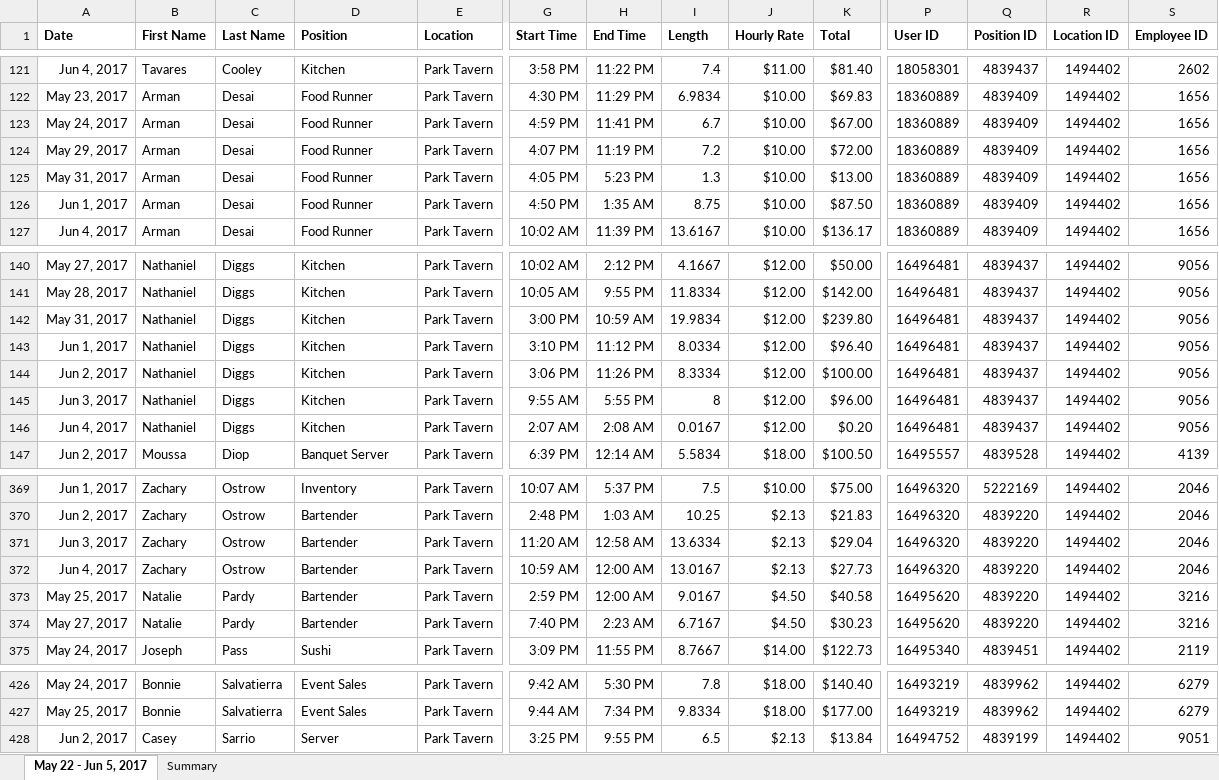
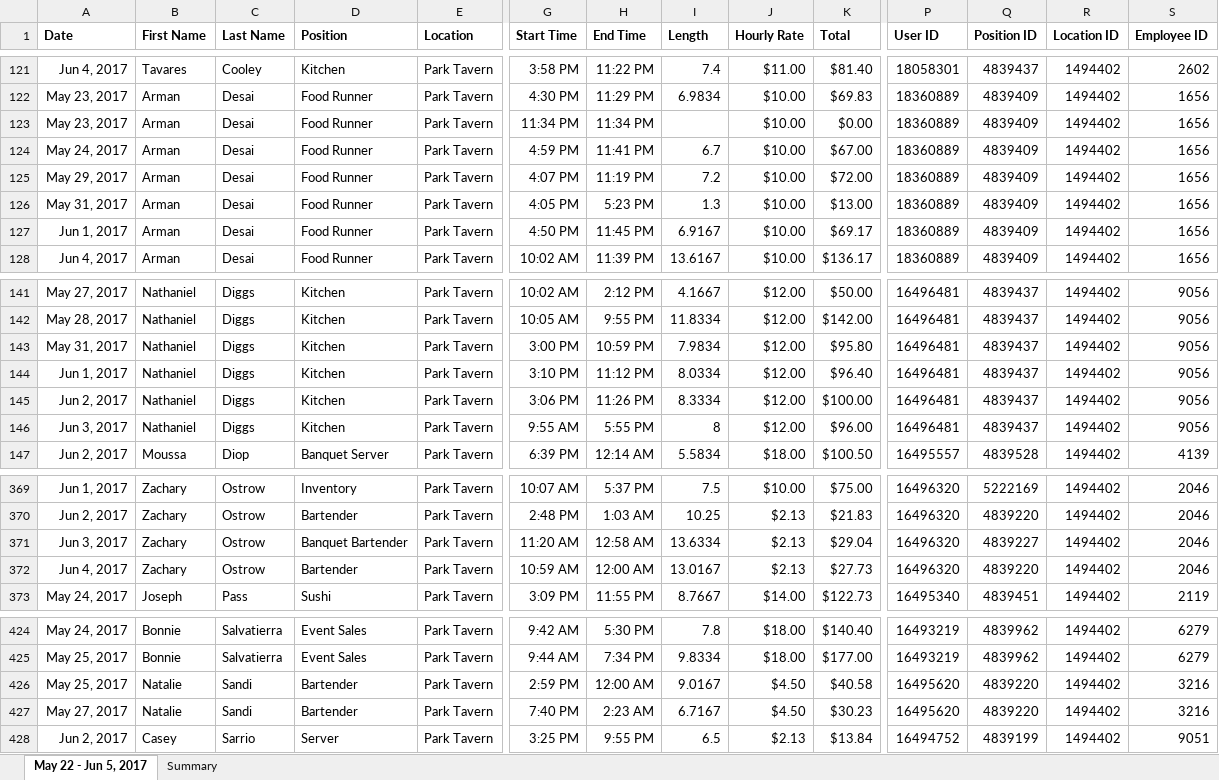
Before and after one commit to ralfpopescu/PTPayroll, an Excel workbook: Timesheet3.xlsx, sheet May 22 - Jun 5, 2017, drawn as a sheet; only a part is shown, gaps mark what is left out; values as stored, in another font and other column widths than the file's, no borders; removed rows and columns are numbered as before the commit, all else as after; rows hold the shown columns only; the diff covers the shown part only; the diff names each change by its address in the sheet, - before the commit and + after, or states it on an @@ line.

```diff
--- a/Timesheet3.xlsx (sheet May 22 - Jun 5, 2017)
+++ b/Timesheet3.xlsx (sheet May 22 - Jun 5, 2017)
+row 123: May 23, 2017 | Arman | Desai | Food Runner | Park Tavern | 11:34 PM | 11:34 PM |  | $10.00 | $0.00 | 18360889 | 4839409 | 1494402 | 1656
-H127 (End Time): 1:35 AM
+H127 (End Time): 11:45 PM
-I127 (Length): 8.75
+I127 (Length): 6.9167
-K127 (Total): $87.50
+K127 (Total): $69.17
-H143 (End Time): 10:59 AM
+H143 (End Time): 10:59 PM
-I143 (Length): 19.9834
+I143 (Length): 7.9834
-K143 (Total): $239.80
+K143 (Total): $95.80
-row 146: Jun 4, 2017 | Nathaniel | Diggs | Kitchen | Park Tavern | 2:07 AM | 2:08 AM | 0.0167 | $12.00 | $0.20 | 16496481 | 4839437 | 1494402 | 9056
-D371 (Position): Bartender
+D371 (Position): Banquet Bartender
-Q371 (Position ID): 4839220
+Q371 (Position ID): 4839227
-row 373: May 25, 2017 | Natalie | Pardy | Bartender | Park Tavern | 2:59 PM | 12:00 AM | 9.0167 | $4.50 | $40.58 | 16495620 | 4839220 | 1494402 | 3216
-row 374: May 27, 2017 | Natalie | Pardy | Bartender | Park Tavern | 7:40 PM | 2:23 AM | 6.7167 | $4.50 | $30.23 | 16495620 | 4839220 | 1494402 | 3216
+row 426: May 25, 2017 | Natalie | Sandi | Bartender | Park Tavern | 2:59 PM | 12:00 AM | 9.0167 | $4.50 | $40.58 | 16495620 | 4839220 | 1494402 | 3216
+row 427: May 27, 2017 | Natalie | Sandi | Bartender | Park Tavern | 7:40 PM | 2:23 AM | 6.7167 | $4.50 | $30.23 | 16495620 | 4839220 | 1494402 | 3216
```
Also changed, not shown: 1 added row, 1 removed row and 35 edited cells elsewhere in this sheet, sheet Summary, formulas that keep their value, 2 other files.
